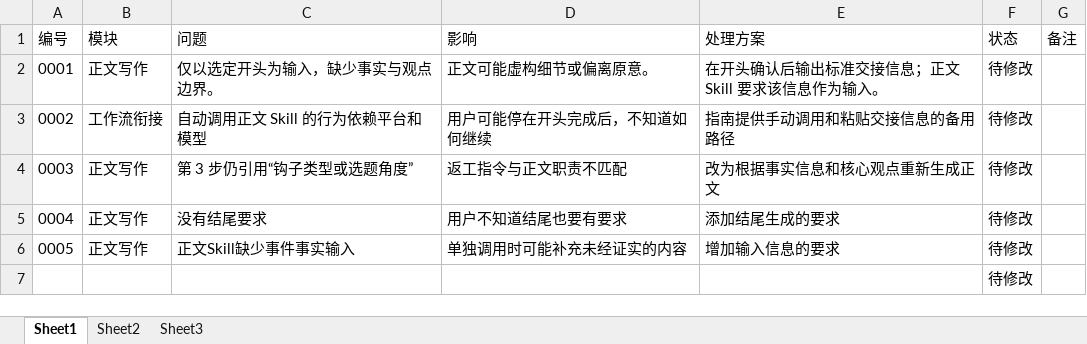
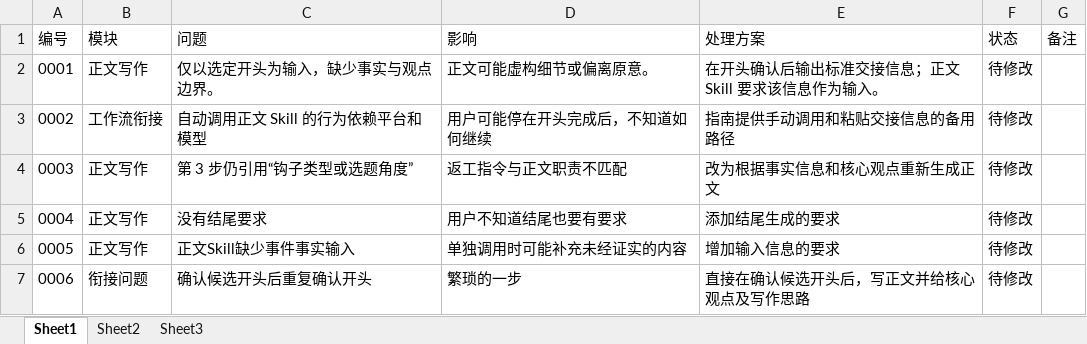
Before and after one commit to Simmort/skill-user-guide, an Excel workbook: Skill问题记录.xlsx, sheet Sheet1, drawn as a sheet; values as stored, in another font and other column widths than the file's, no borders; removed rows and columns are numbered as before the commit, all else as after; the diff names each change by its address in the sheet, - before the commit and + after, or states it on an @@ line.

```diff
--- a/Skill问题记录.xlsx (sheet Sheet1)
+++ b/Skill问题记录.xlsx (sheet Sheet1)
-row 7:  |  |  |  |  | 待修改
+row 7: 0006 | 衔接问题 | 确认候选开头后重复确认开头 | 繁琐的一步 | 直接在确认候选开头后，写正文并给核心观点及写作思路 | 待修改
```
Also changed, not shown: review-log.xlsx, 26 other files.
